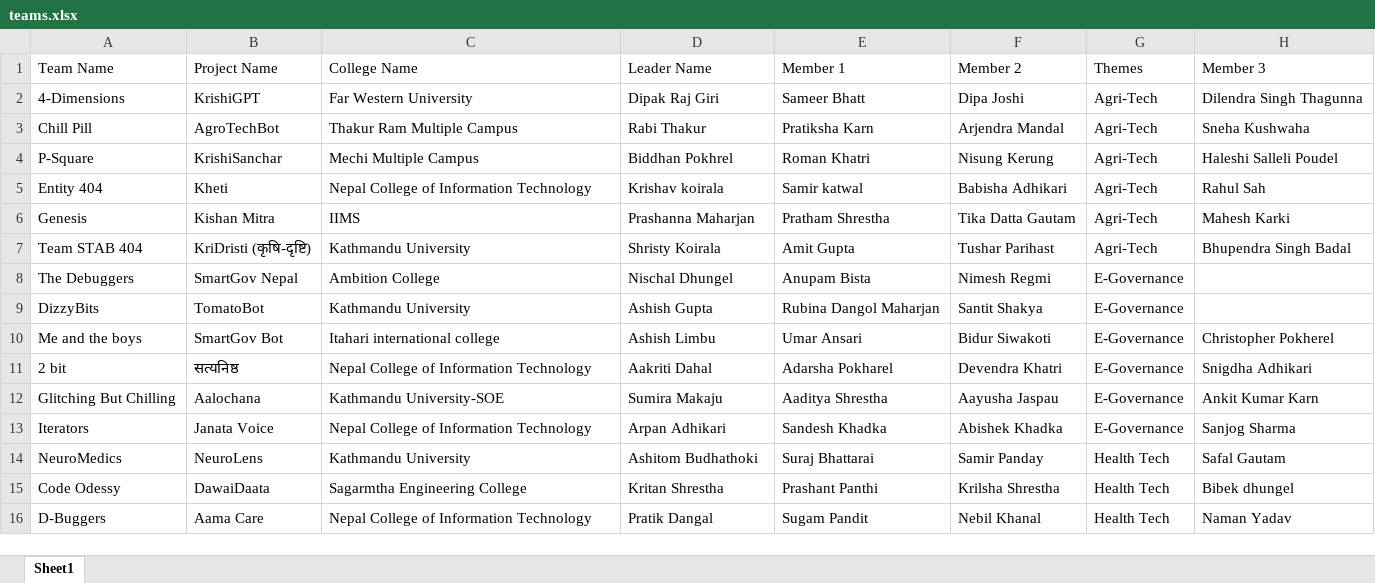
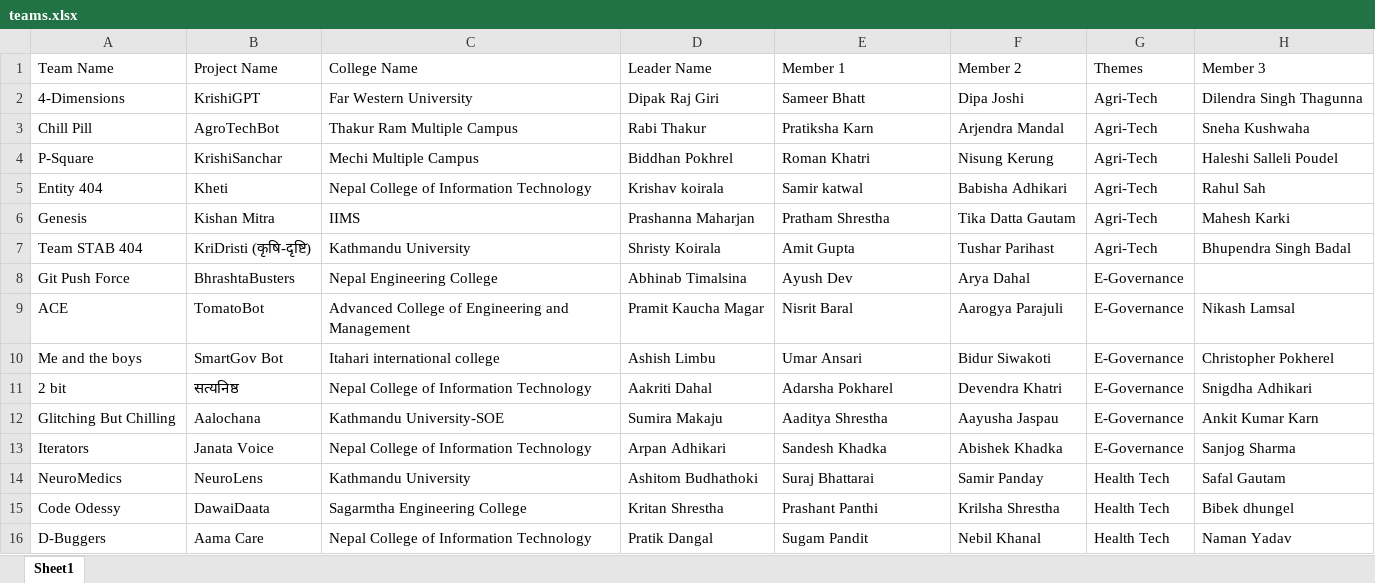
Before and after one commit to prabesh-raj-pant/HackForNepal-Hackthon2025-, an Excel workbook: hackthon/public/teams.xlsx, sheet Sheet1, drawn as a sheet; only a part is shown; values as stored, in another font and other column widths than the file's, no borders; table styles not drawn; removed rows and columns are numbered as before the commit, all else as after; the diff names each change by its address in the sheet, - before the commit and + after, or states it on an @@ line.

Commit message:
update participants

```diff
--- a/hackthon/public/teams.xlsx (sheet Sheet1)
+++ b/hackthon/public/teams.xlsx (sheet Sheet1)
-row 8: The Debuggers | SmartGov Nepal | Ambition College | Nischal Dhungel | Anupam Bista | Nimesh Regmi | E-Governance
-row 9: DizzyBits | TomatoBot | Kathmandu University | Ashish Gupta | Rubina Dangol Maharjan | Santit Shakya | E-Governance
+row 8: Git Push Force | BhrashtaBusters | Nepal Engineering College | Abhinab Timalsina | Ayush Dev | Arya Dahal | E-Governance
+row 9: ACE | TomatoBot | Advanced College of Engineering and Management | Pramit Kaucha Magar | Nisrit Baral | Aarogya Parajuli | E-Governance | Nikash Lamsal
```
